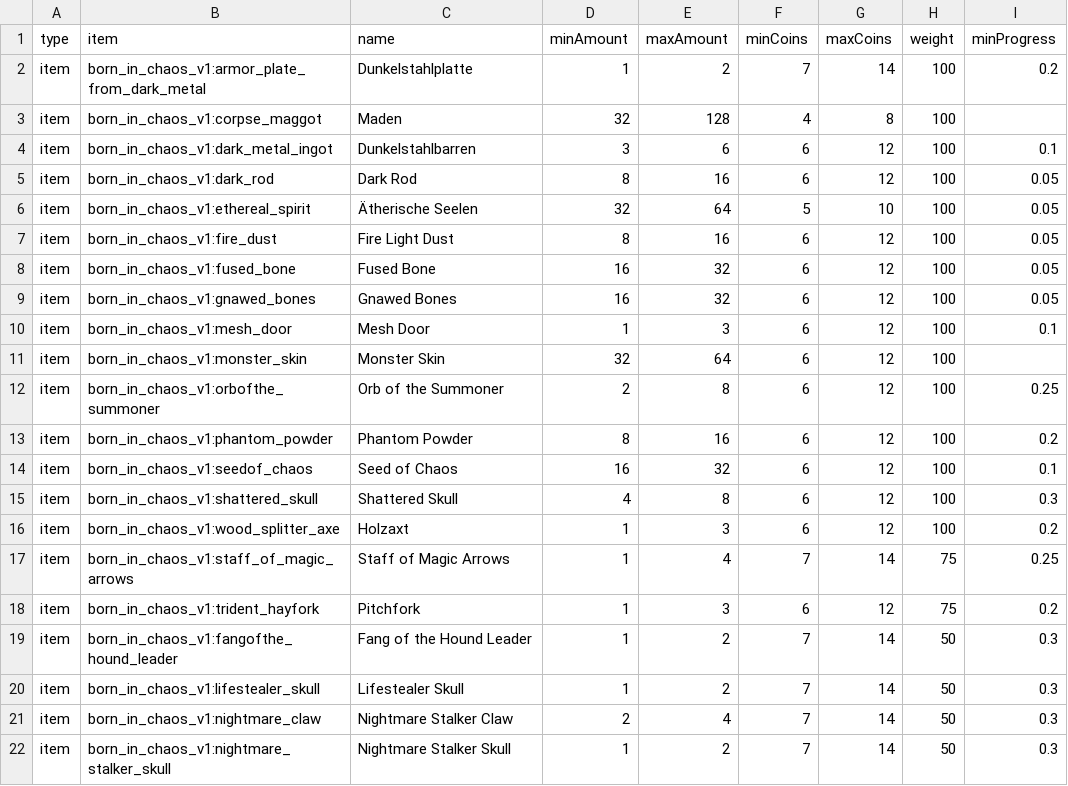
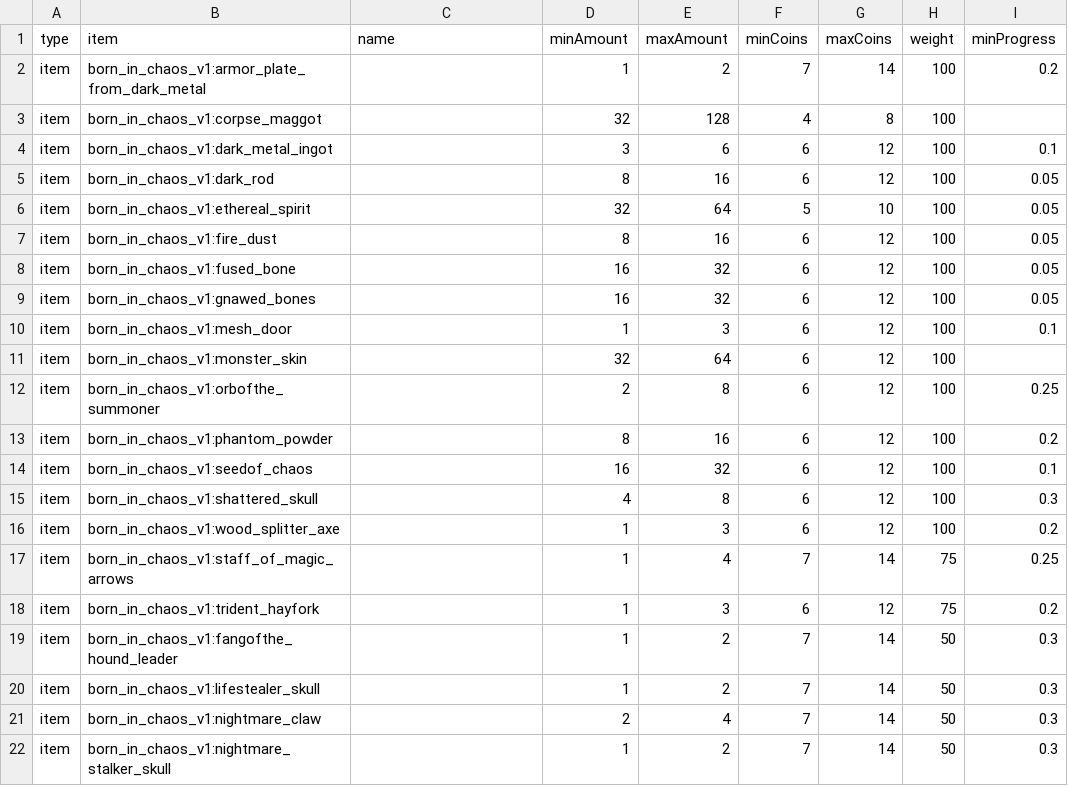
Before and after one commit to Sadragos/kubejs-mission-system, a CSV file: missions/inactive/born_in_chaos_items.csv, drawn as a sheet.

```diff
--- a/missions/inactive/born_in_chaos_items.csv
+++ b/missions/inactive/born_in_chaos_items.csv
@@ -1,22 +1,22 @@
 type;item;name;minAmount;maxAmount;minCoins;maxCoins;weight;minProgress
-item;born_in_chaos_v1:armor_plate_from_dark_metal;Dunkelstahlplatte;1;2;7;14;100;0.2
-item;born_in_chaos_v1:corpse_maggot;Maden;32;128;4;8;100;
-item;born_in_chaos_v1:dark_metal_ingot;Dunkelstahlbarren;3;6;6;12;100;0.1
-item;born_in_chaos_v1:dark_rod;Dark Rod;8;16;6;12;100;0.05
-item;born_in_chaos_v1:ethereal_spirit;Ätherische Seelen;32;64;5;10;100;0.05
-item;born_in_chaos_v1:fire_dust;Fire Light Dust;8;16;6;12;100;0.05
-item;born_in_chaos_v1:fused_bone;Fused Bone;16;32;6;12;100;0.05
-item;born_in_chaos_v1:gnawed_bones;Gnawed Bones;16;32;6;12;100;0.05
-item;born_in_chaos_v1:mesh_door;Mesh Door;1;3;6;12;100;0.1
-item;born_in_chaos_v1:monster_skin;Monster Skin;32;64;6;12;100;
-item;born_in_chaos_v1:orbofthe_summoner;Orb of the Summoner;2;8;6;12;100;0.25
-item;born_in_chaos_v1:phantom_powder;Phantom Powder;8;16;6;12;100;0.2
-item;born_in_chaos_v1:seedof_chaos;Seed of Chaos;16;32;6;12;100;0.1
-item;born_in_chaos_v1:shattered_skull;Shattered Skull;4;8;6;12;100;0.3
-item;born_in_chaos_v1:wood_splitter_axe;Holzaxt;1;3;6;12;100;0.2
-item;born_in_chaos_v1:staff_of_magic_arrows;Staff of Magic Arrows;1;4;7;14;75;0.25
-item;born_in_chaos_v1:trident_hayfork;Pitchfork;1;3;6;12;75;0.2
-item;born_in_chaos_v1:fangofthe_hound_leader;Fang of the Hound Leader;1;2;7;14;50;0.3
-item;born_in_chaos_v1:lifestealer_skull;Lifestealer Skull;1;2;7;14;50;0.3
-item;born_in_chaos_v1:nightmare_claw;Nightmare Stalker Claw;2;4;7;14;50;0.3
-item;born_in_chaos_v1:nightmare_stalker_skull;Nightmare Stalker Skull;1;2;7;14;50;0.3
+item;born_in_chaos_v1:armor_plate_from_dark_metal;;1;2;7;14;100;0.2
+item;born_in_chaos_v1:corpse_maggot;;32;128;4;8;100;
+item;born_in_chaos_v1:dark_metal_ingot;;3;6;6;12;100;0.1
+item;born_in_chaos_v1:dark_rod;;8;16;6;12;100;0.05
+item;born_in_chaos_v1:ethereal_spirit;;32;64;5;10;100;0.05
+item;born_in_chaos_v1:fire_dust;;8;16;6;12;100;0.05
+item;born_in_chaos_v1:fused_bone;;16;32;6;12;100;0.05
+item;born_in_chaos_v1:gnawed_bones;;16;32;6;12;100;0.05
+item;born_in_chaos_v1:mesh_door;;1;3;6;12;100;0.1
+item;born_in_chaos_v1:monster_skin;;32;64;6;12;100;
+item;born_in_chaos_v1:orbofthe_summoner;;2;8;6;12;100;0.25
+item;born_in_chaos_v1:phantom_powder;;8;16;6;12;100;0.2
+item;born_in_chaos_v1:seedof_chaos;;16;32;6;12;100;0.1
+item;born_in_chaos_v1:shattered_skull;;4;8;6;12;100;0.3
+item;born_in_chaos_v1:wood_splitter_axe;;1;3;6;12;100;0.2
+item;born_in_chaos_v1:staff_of_magic_arrows;;1;4;7;14;75;0.25
+item;born_in_chaos_v1:trident_hayfork;;1;3;6;12;75;0.2
+item;born_in_chaos_v1:fangofthe_hound_leader;;1;2;7;14;50;0.3
+item;born_in_chaos_v1:lifestealer_skull;;1;2;7;14;50;0.3
+item;born_in_chaos_v1:nightmare_claw;;2;4;7;14;50;0.3
+item;born_in_chaos_v1:nightmare_stalker_skull;;1;2;7;14;50;0.3
```
Also changed, not shown: missions/inactive/aquaculture_items.csv, missions/inactive/create_items.csv, 22 other files.
